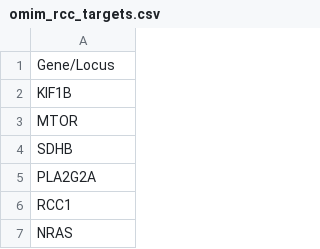
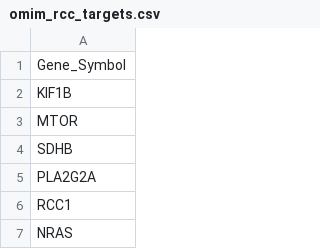
Before and after one commit to navjotktoor/Scutellaria-Baicalensis-Against-Renal-Cell-Carcinoma, a CSV file: Data/Raw/omim_rcc_targets.csv, drawn as a sheet; only a part is shown.

```diff
--- a/Data/Raw/omim_rcc_targets.csv
+++ b/Data/Raw/omim_rcc_targets.csv
@@ -1,2 +1,2 @@
-Gene/Locus
+Gene_Symbol
 KIF1B
```
Also changed, not shown: Data/Raw/genecards_rcc_targets.csv.
